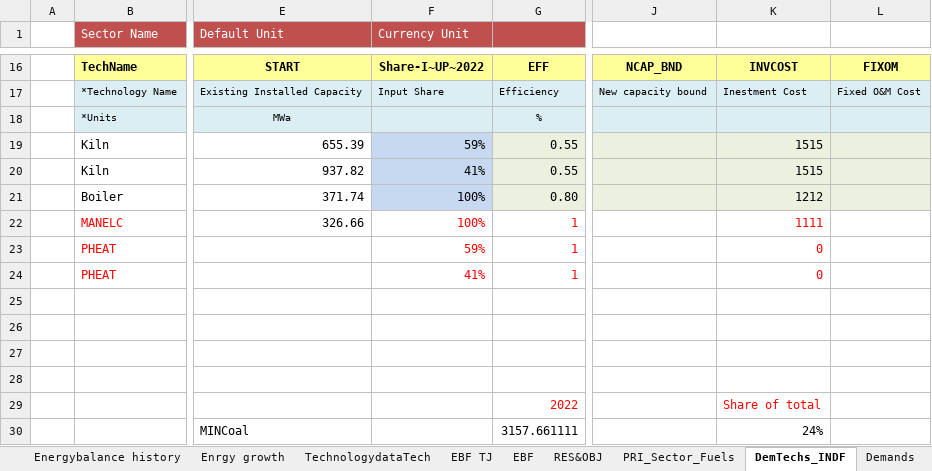
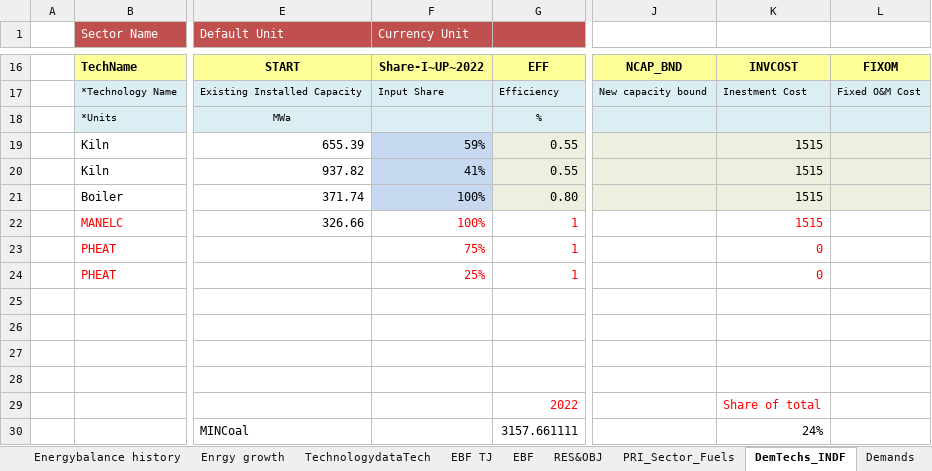
Before and after one commit to Tamenew/INDIND, an Excel workbook: VT_REG_PRI_V01.xlsx, sheet DemTechs_INDF, drawn as a sheet; only a part is shown, gaps mark what is left out; values as stored, in another font and other column widths than the file's, no borders; charts and pictures not drawn; the diff names each change by its address in the sheet, - before the commit and + after, or states it on an @@ line.

```diff
--- a/VT_REG_PRI_V01.xlsx (sheet DemTechs_INDF)
+++ b/VT_REG_PRI_V01.xlsx (sheet DemTechs_INDF)
-K21: 1212
+K21: 1515
-K22: 1111
+K22: 1515
-F23 (Currency Unit): 59%
+F23 (Currency Unit): 75%
-F24 (Currency Unit): 41%
+F24 (Currency Unit): 25%
```
Also changed, not shown: sheet Demands, SubRES_TMPL/SubRES_NewTechs.xlsx, SysSettings.xlsx.
